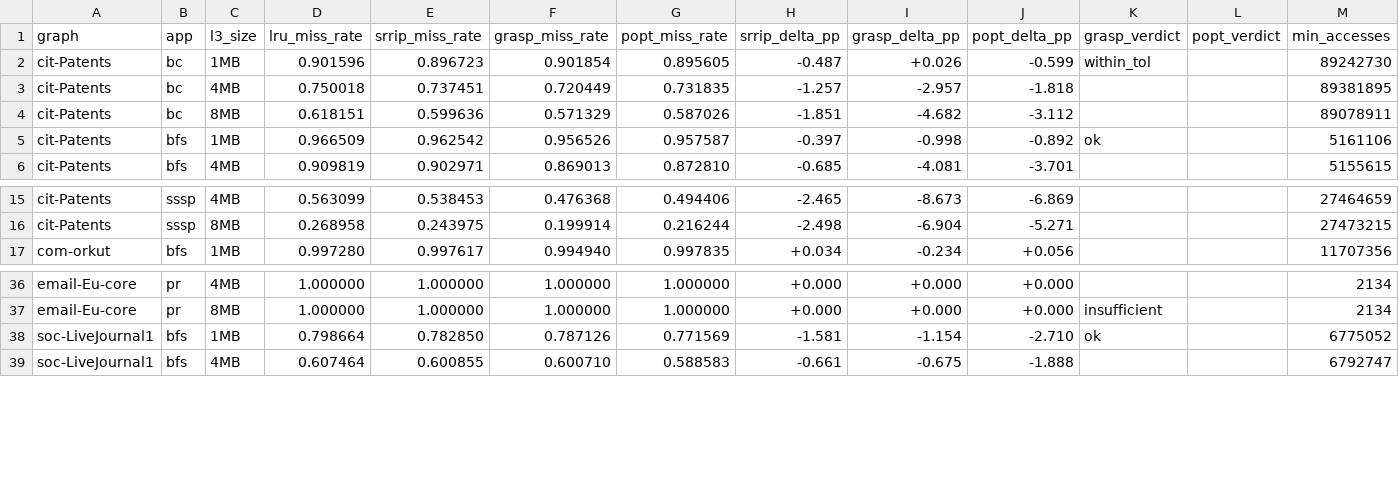
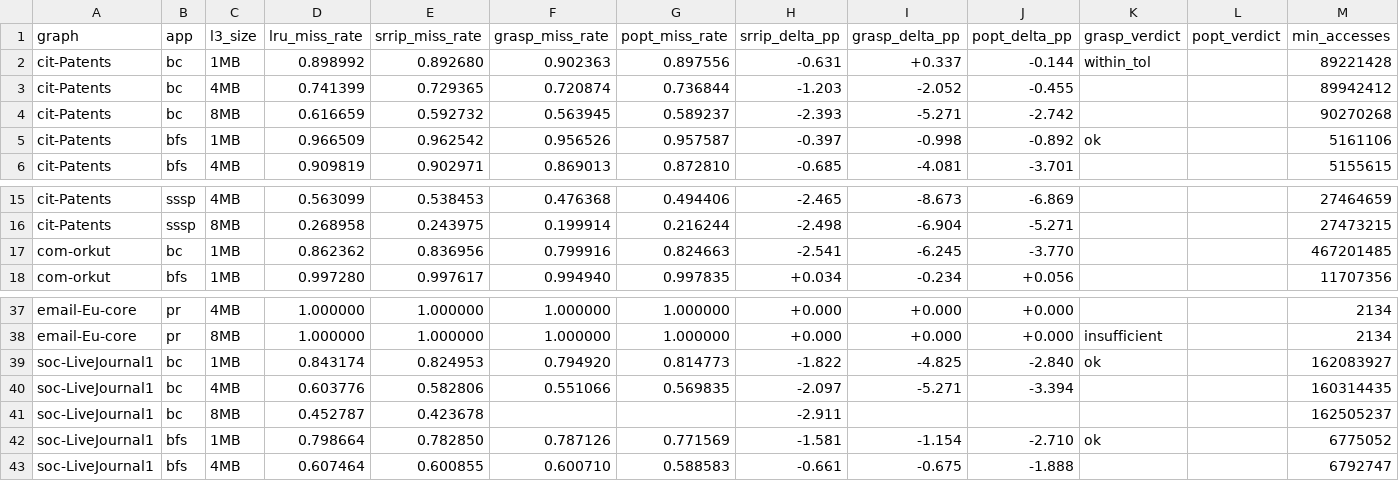
Before and after one commit to UVA-LavaLab/GraphBrew, a CSV file: wiki/data/paper_baseline_table.csv, drawn as a sheet; only a part is shown, gaps mark what is left out.

```diff
--- a/wiki/data/paper_baseline_table.csv
+++ b/wiki/data/paper_baseline_table.csv
@@ -1,5 +1,5 @@
 graph,app,l3_size,lru_miss_rate,srrip_miss_rate,grasp_miss_rate,popt_miss_rate,srrip_delta_pp,grasp_delta_pp,popt_delta_pp,grasp_verdict,popt_verdict,min_accesses
-cit-Patents,bc,1MB,0.901596,0.896723,0.901854,0.895605,-0.487,+0.026,-0.599,within_tol,,89242730
-cit-Patents,bc,4MB,0.750018,0.737451,0.720449,0.731835,-1.257,-2.957,-1.818,,,89381895
-cit-Patents,bc,8MB,0.618151,0.599636,0.571329,0.587026,-1.851,-4.682,-3.112,,,89078911
+cit-Patents,bc,1MB,0.898992,0.892680,0.902363,0.897556,-0.631,+0.337,-0.144,within_tol,,89221428
+cit-Patents,bc,4MB,0.741399,0.729365,0.720874,0.736844,-1.203,-2.052,-0.455,,,89942412
+cit-Patents,bc,8MB,0.616659,0.592732,0.563945,0.589237,-2.393,-5.271,-2.742,,,90270268
 cit-Patents,bfs,1MB,0.966509,0.962542,0.956526,0.957587,-0.397,-0.998,-0.892,ok,,5161106
@@ -16,2 +16,3 @@ cit-Patents,sssp,4MB,0.563099,0.538453,0.476368,0.494406,-2.465,-8.673,-6.869,,,
 cit-Patents,sssp,8MB,0.268958,0.243975,0.199914,0.216244,-2.498,-6.904,-5.271,,,27473215
+com-orkut,bc,1MB,0.862362,0.836956,0.799916,0.824663,-2.541,-6.245,-3.770,,,467201485
 com-orkut,bfs,1MB,0.997280,0.997617,0.994940,0.997835,+0.034,-0.234,+0.056,,,11707356
@@ -37,2 +38,5 @@ email-Eu-core,pr,4MB,1.000000,1.000000,1.000000,1.000000,+0.000,+0.000,+0.000,,,
 email-Eu-core,pr,8MB,1.000000,1.000000,1.000000,1.000000,+0.000,+0.000,+0.000,insufficient,,2134
+soc-LiveJournal1,bc,1MB,0.843174,0.824953,0.794920,0.814773,-1.822,-4.825,-2.840,ok,,162083927
+soc-LiveJournal1,bc,4MB,0.603776,0.582806,0.551066,0.569835,-2.097,-5.271,-3.394,,,160314435
+soc-LiveJournal1,bc,8MB,0.452787,0.423678,,,-2.911,,,,,162505237
 soc-LiveJournal1,bfs,1MB,0.798664,0.782850,0.787126,0.771569,-1.581,-1.154,-2.710,ok,,6775052
```
Also changed, not shown: wiki/data/literature_faithfulness_postfix.csv, 6 other files.
